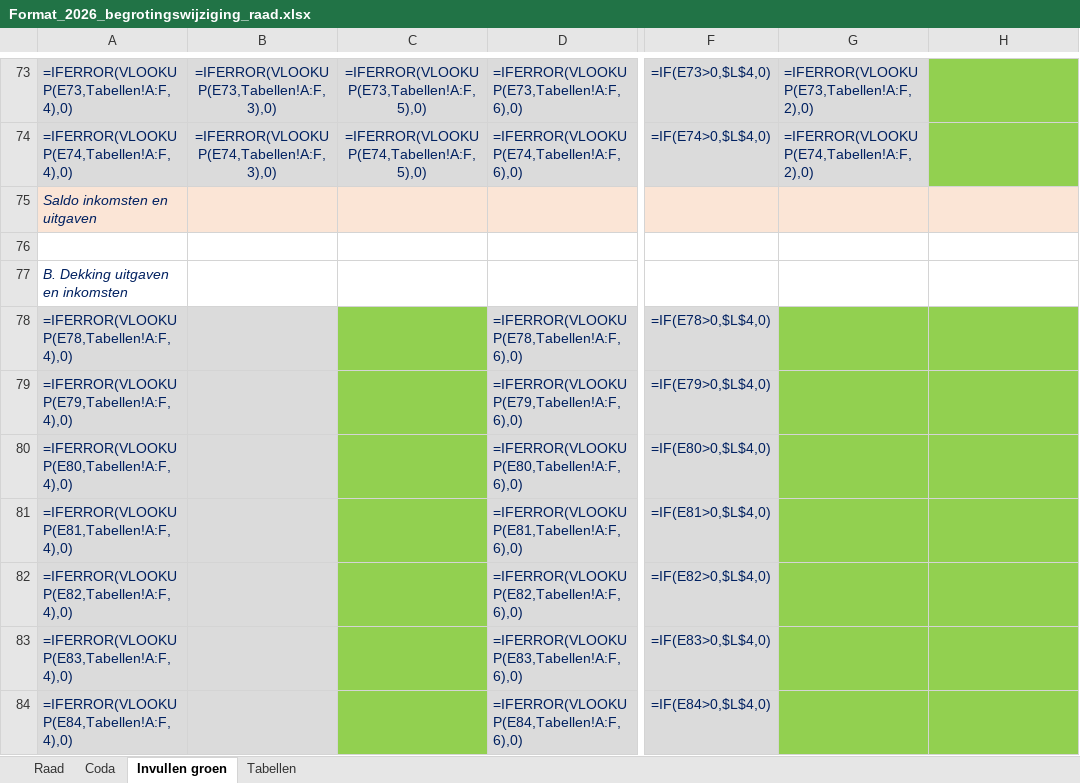
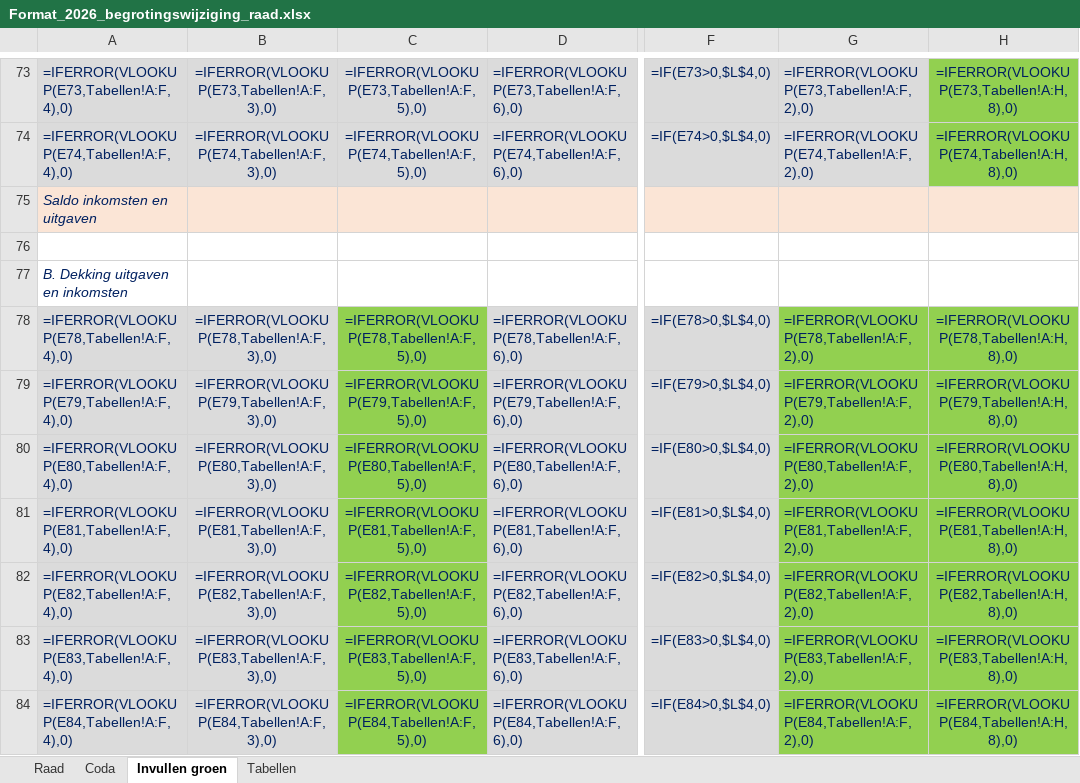
Before and after one commit to MoniqueStrik/Nieuw, an Excel workbook: Format_2026_begrotingswijziging_raad.xlsx, sheet Invullen groen, drawn as a sheet; only a part is shown, gaps mark what is left out; values as stored, in another font and other column widths than the file's, no borders; formulas without a stored value are shown as written; the diff covers the shown part only; the diff names each change by its address in the sheet, - before the commit and + after, or states it on an @@ line.

```diff
--- a/Format_2026_begrotingswijziging_raad.xlsx (sheet Invullen groen)
+++ b/Format_2026_begrotingswijziging_raad.xlsx (sheet Invullen groen)
-H73: (empty)
+H73: =IFERROR(VLOOKUP(E73,Tabellen!A:H,8),0)
-H74: (empty)
+H74: =IFERROR(VLOOKUP(E74,Tabellen!A:H,8),0)
-B78: (empty)
+B78: =IFERROR(VLOOKUP(E78,Tabellen!A:F,3),0)
-C78: (empty)
+C78: =IFERROR(VLOOKUP(E78,Tabellen!A:F,5),0)
-G78: (empty)
+G78: =IFERROR(VLOOKUP(E78,Tabellen!A:F,2),0)
-H78: (empty)
+H78: =IFERROR(VLOOKUP(E78,Tabellen!A:H,8),0)
-B79: (empty)
+B79: =IFERROR(VLOOKUP(E79,Tabellen!A:F,3),0)
-C79: (empty)
+C79: =IFERROR(VLOOKUP(E79,Tabellen!A:F,5),0)
-G79: (empty)
+G79: =IFERROR(VLOOKUP(E79,Tabellen!A:F,2),0)
-H79: (empty)
+H79: =IFERROR(VLOOKUP(E79,Tabellen!A:H,8),0)
-B80: (empty)
+B80: =IFERROR(VLOOKUP(E80,Tabellen!A:F,3),0)
-C80: (empty)
+C80: =IFERROR(VLOOKUP(E80,Tabellen!A:F,5),0)
-G80: (empty)
+G80: =IFERROR(VLOOKUP(E80,Tabellen!A:F,2),0)
-H80: (empty)
+H80: =IFERROR(VLOOKUP(E80,Tabellen!A:H,8),0)
-B81: (empty)
+B81: =IFERROR(VLOOKUP(E81,Tabellen!A:F,3),0)
-C81: (empty)
+C81: =IFERROR(VLOOKUP(E81,Tabellen!A:F,5),0)
-G81: (empty)
+G81: =IFERROR(VLOOKUP(E81,Tabellen!A:F,2),0)
-H81: (empty)
+H81: =IFERROR(VLOOKUP(E81,Tabellen!A:H,8),0)
-B82: (empty)
+B82: =IFERROR(VLOOKUP(E82,Tabellen!A:F,3),0)
-C82: (empty)
+C82: =IFERROR(VLOOKUP(E82,Tabellen!A:F,5),0)
-G82: (empty)
+G82: =IFERROR(VLOOKUP(E82,Tabellen!A:F,2),0)
-H82: (empty)
+H82: =IFERROR(VLOOKUP(E82,Tabellen!A:H,8),0)
-B83: (empty)
+B83: =IFERROR(VLOOKUP(E83,Tabellen!A:F,3),0)
-C83: (empty)
+C83: =IFERROR(VLOOKUP(E83,Tabellen!A:F,5),0)
-G83: (empty)
+G83: =IFERROR(VLOOKUP(E83,Tabellen!A:F,2),0)
-H83: (empty)
+H83: =IFERROR(VLOOKUP(E83,Tabellen!A:H,8),0)
-B84: (empty)
+B84: =IFERROR(VLOOKUP(E84,Tabellen!A:F,3),0)
-C84: (empty)
+C84: =IFERROR(VLOOKUP(E84,Tabellen!A:F,5),0)
-G84: (empty)
+G84: =IFERROR(VLOOKUP(E84,Tabellen!A:F,2),0)
-H84: (empty)
+H84: =IFERROR(VLOOKUP(E84,Tabellen!A:H,8),0)
```
Also changed, not shown: 139 edited cells elsewhere in this sheet, 1 other file.
